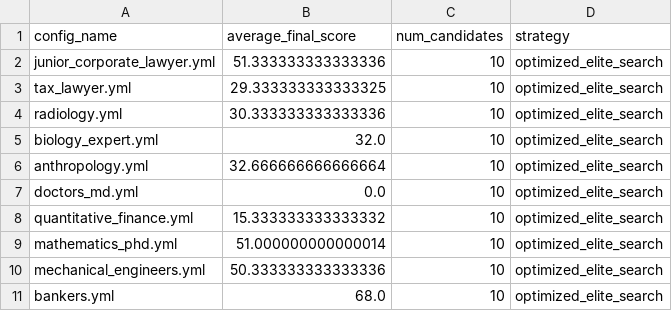
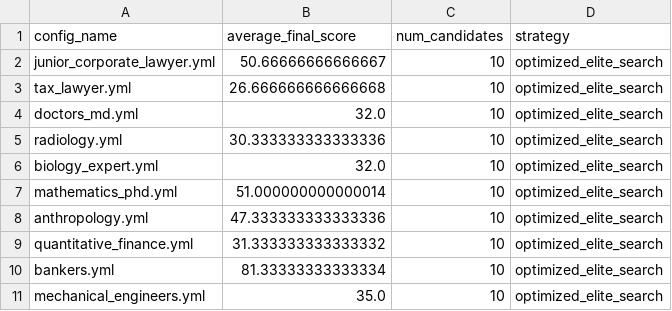
Before and after one commit to Bhaumik-Tandan/Mecor, a CSV file: results/evaluation_results.csv, drawn as a sheet.

```diff
--- a/results/evaluation_results.csv
+++ b/results/evaluation_results.csv
@@ -1,11 +1,11 @@
 config_name,average_final_score,num_candidates,strategy
-junior_corporate_lawyer.yml,51.333333333333336,10,optimized_elite_search
-tax_lawyer.yml,29.333333333333325,10,optimized_elite_search
+junior_corporate_lawyer.yml,50.66666666666667,10,optimized_elite_search
+tax_lawyer.yml,26.666666666666668,10,optimized_elite_search
+doctors_md.yml,32.0,10,optimized_elite_search
 radiology.yml,30.333333333333336,10,optimized_elite_search
 biology_expert.yml,32.0,10,optimized_elite_search
-anthropology.yml,32.666666666666664,10,optimized_elite_search
-doctors_md.yml,0.0,10,optimized_elite_search
-quantitative_finance.yml,15.333333333333332,10,optimized_elite_search
 mathematics_phd.yml,51.000000000000014,10,optimized_elite_search
-mechanical_engineers.yml,50.333333333333336,10,optimized_elite_search
-bankers.yml,68.0,10,optimized_elite_search
+anthropology.yml,47.333333333333336,10,optimized_elite_search
+quantitative_finance.yml,31.333333333333332,10,optimized_elite_search
+bankers.yml,81.33333333333334,10,optimized_elite_search
+mechanical_engineers.yml,35.0,10,optimized_elite_search
```
Also changed, not shown: 1 other file.
